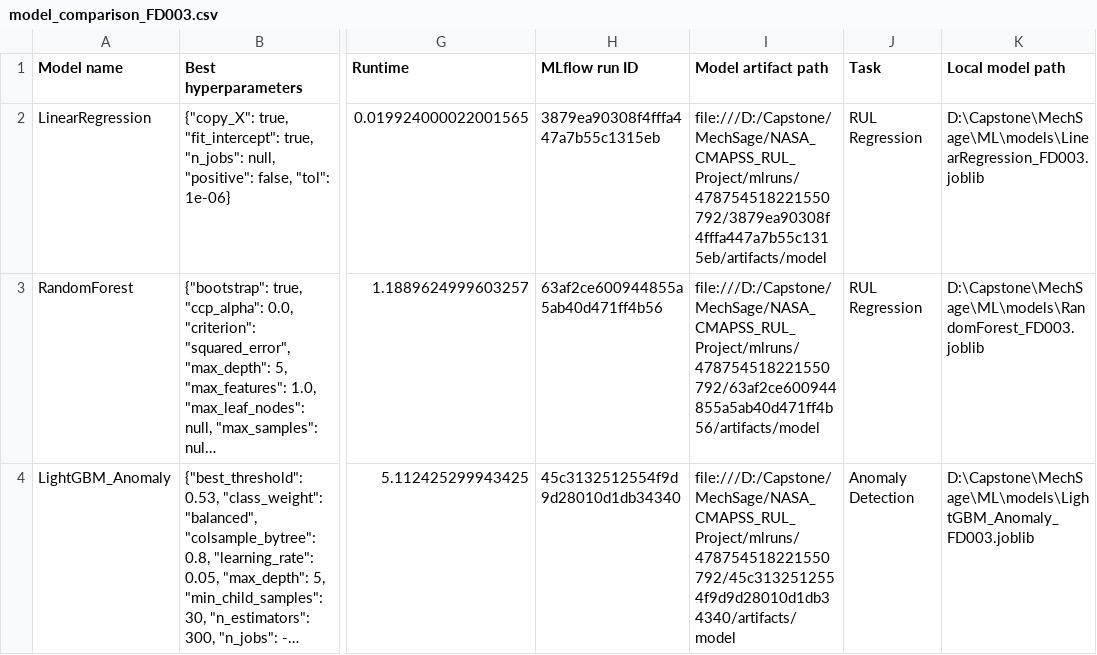
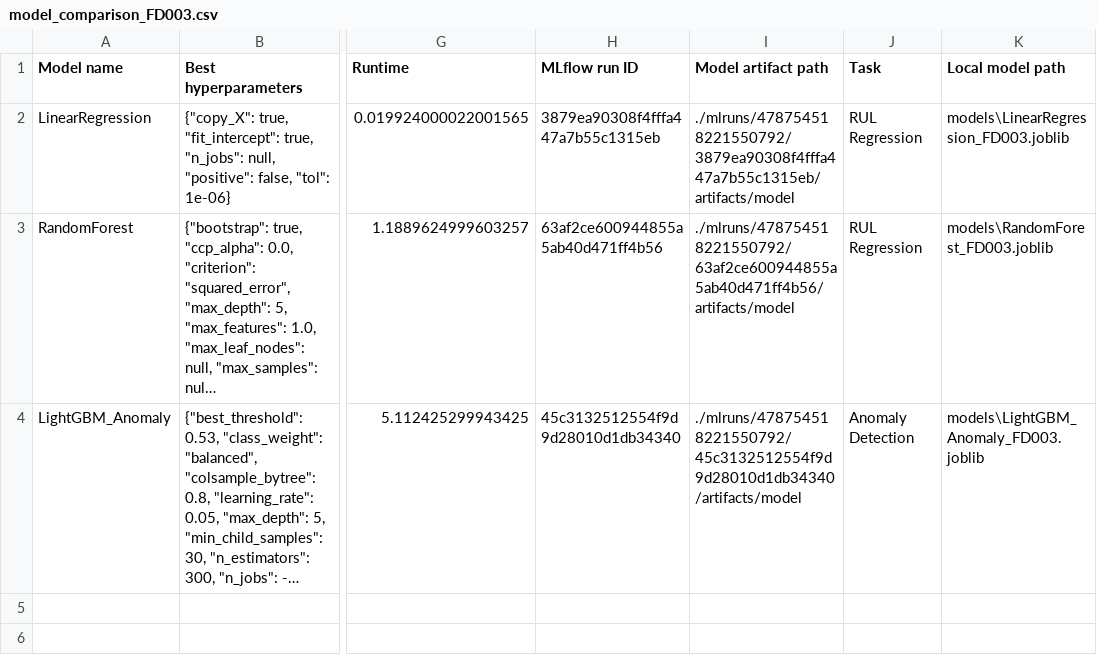
Before and after one commit to shubhamrangdal2001-hash/MechSage, a CSV file: ML/reports/model_comparison_FD003.csv, drawn as a sheet; only a part is shown, gaps mark what is left out; long unchanged cells end in …; the diff names each change by its address in the sheet, - before the commit and + after, or states it on an @@ line.

```diff
--- a/ML/reports/model_comparison_FD003.csv
+++ b/ML/reports/model_comparison_FD003.csv
-I2 (Model artifact path): file:///D:/Capstone/MechSage/NASA_CMAPSS_RUL_Project/mlruns/478754518221550792/3879ea90308f4fffa447a7b55c1315eb/artifacts/model
+I2 (Model artifact path): ./mlruns/478754518221550792/3879ea90308f4fffa447a7b55c1315eb/artifacts/model
-K2 (Local model path): D:\Capstone\MechSage\ML\models\LinearRegression_FD003.joblib
+K2 (Local model path): models\LinearRegression_FD003.joblib
-I3 (Model artifact path): file:///D:/Capstone/MechSage/NASA_CMAPSS_RUL_Project/mlruns/478754518221550792/63af2ce600944855a5ab40d471ff4b56/artifacts/model
+I3 (Model artifact path): ./mlruns/478754518221550792/63af2ce600944855a5ab40d471ff4b56/artifacts/model
-K3 (Local model path): D:\Capstone\MechSage\ML\models\RandomForest_FD003.joblib
+K3 (Local model path): models\RandomForest_FD003.joblib
-I4 (Model artifact path): file:///D:/Capstone/MechSage/NASA_CMAPSS_RUL_Project/mlruns/478754518221550792/45c3132512554f9d9d28010d1db34340/artifacts/model
+I4 (Model artifact path): ./mlruns/478754518221550792/45c3132512554f9d9d28010d1db34340/artifacts/model
-K4 (Local model path): D:\Capstone\MechSage\ML\models\LightGBM_Anomaly_FD003.joblib
+K4 (Local model path): models\LightGBM_Anomaly_FD003.joblib
```
Also changed, not shown: ML/reports/model_comparison_FD001.csv, ML/reports/model_comparison_FD002.csv, 30 other files.
